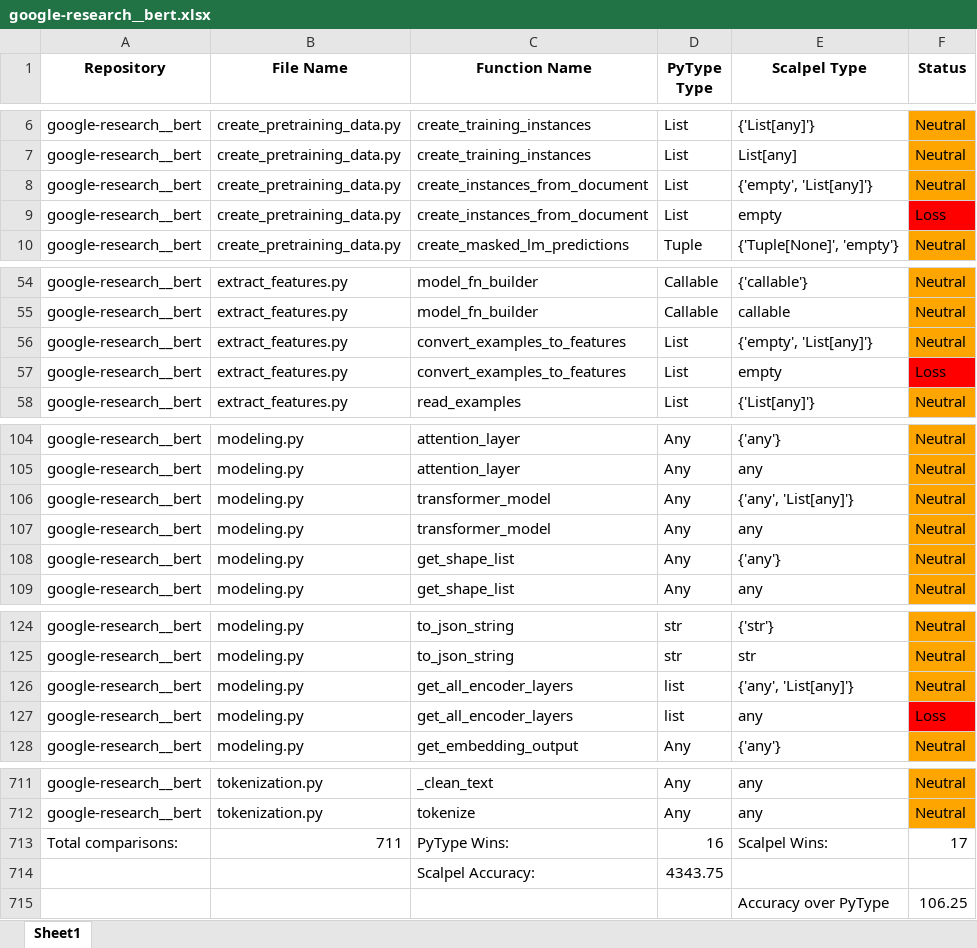
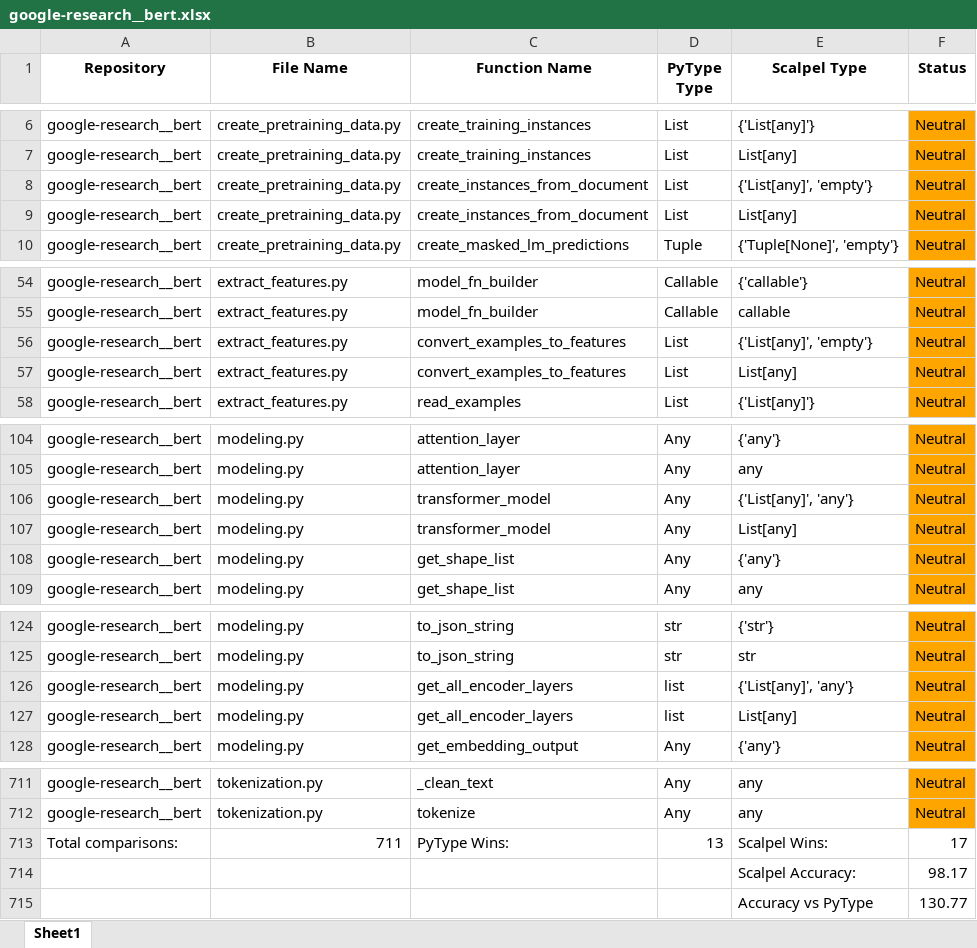
Before and after one commit to SMAT-Lab/Scalpel, an Excel workbook: scalpel/typeinfer/evaluation/evaluation_outputs/google-research__bert.xlsx, sheet Sheet1, drawn as a sheet; only a part is shown, gaps mark what is left out; values as stored, in another font and other column widths than the file's, no borders; removed rows and columns are numbered as before the commit, all else as after; the diff covers the shown part only; the diff names each change by its address in the sheet, - before the commit and + after, or states it on an @@ line.

```diff
--- a/scalpel/typeinfer/evaluation/evaluation_outputs/google-research__bert.xlsx (sheet Sheet1)
+++ b/scalpel/typeinfer/evaluation/evaluation_outputs/google-research__bert.xlsx (sheet Sheet1)
-E8 (Scalpel Type): {'empty', 'List[any]'}
+E8 (Scalpel Type): {'List[any]', 'empty'}
-E9 (Scalpel Type): empty
+E9 (Scalpel Type): List[any]
-F9 (Status): Loss
+F9 (Status): Neutral
-F9 fill: #FF0000
+F9 fill: #FFA500
-E56 (Scalpel Type): {'empty', 'List[any]'}
+E56 (Scalpel Type): {'List[any]', 'empty'}
-E57 (Scalpel Type): empty
+E57 (Scalpel Type): List[any]
-F57 (Status): Loss
+F57 (Status): Neutral
-F57 fill: #FF0000
+F57 fill: #FFA500
-E106 (Scalpel Type): {'any', 'List[any]'}
+E106 (Scalpel Type): {'List[any]', 'any'}
-E107 (Scalpel Type): any
+E107 (Scalpel Type): List[any]
-E126 (Scalpel Type): {'any', 'List[any]'}
+E126 (Scalpel Type): {'List[any]', 'any'}
-E127 (Scalpel Type): any
+E127 (Scalpel Type): List[any]
-F127 (Status): Loss
+F127 (Status): Neutral
-F127 fill: #FF0000
+F127 fill: #FFA500
-D713 (PyType Type): 16
+D713 (PyType Type): 13
-row 714:  |  | Scalpel Accuracy: | 4343.75
-row 715:  |  |  |  | Accuracy over PyType | 106.25
+row 714:  |  |  |  | Scalpel Accuracy: | 98.17
+row 715:  |  |  |  | Accuracy vs PyType | 130.77
```
Also changed, not shown: 2 edited cells elsewhere in this sheet, scalpel/typeinfer/evaluation/evaluation_outputs/deezer__spleeter.xlsx, scalpel/typeinfer/evaluation/evaluation_outputs/facebookresearch__Detectron.xlsx, 26 other files.
